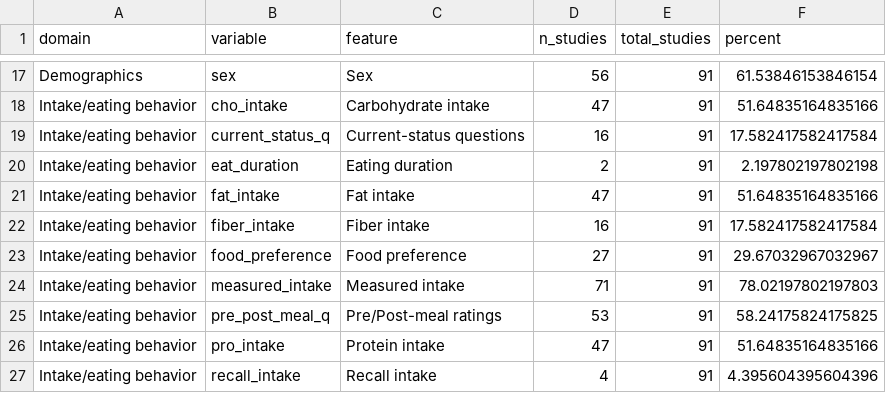
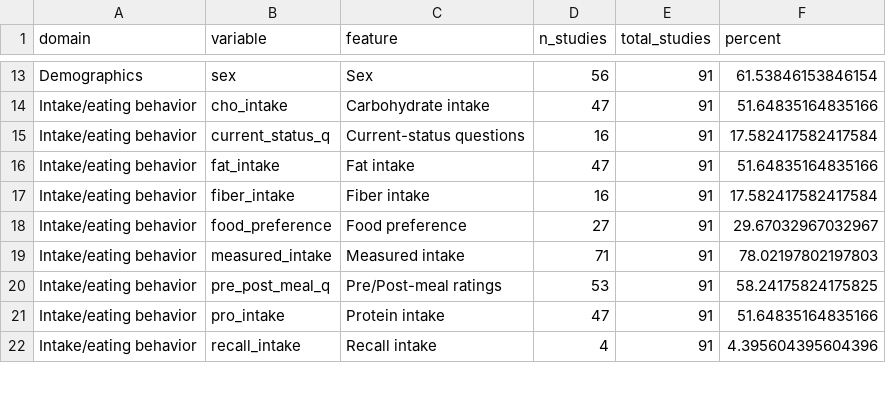
Before and after one commit to penn-state-rolls-collection/data_paper, a CSV file: tables/collection_feature_counts_and_percentages.csv, drawn as a sheet; only a part is shown, gaps mark what is left out; the diff covers the shown part only; the diff names each change by its address in the sheet, - before the commit and + after, or states it on an @@ line.

```diff
--- a/tables/collection_feature_counts_and_percentages.csv
+++ b/tables/collection_feature_counts_and_percentages.csv
-row 20: Intake/eating behavior | eat_duration | Eating duration | 2 | 91 | 2.197802197802198
```
Also changed, not shown: 11 removed rows elsewhere in this file, tables/table_02_study_characteristics_n_percent.csv, tables/table_03_data_availability_n_percent.csv, 25 other files.
